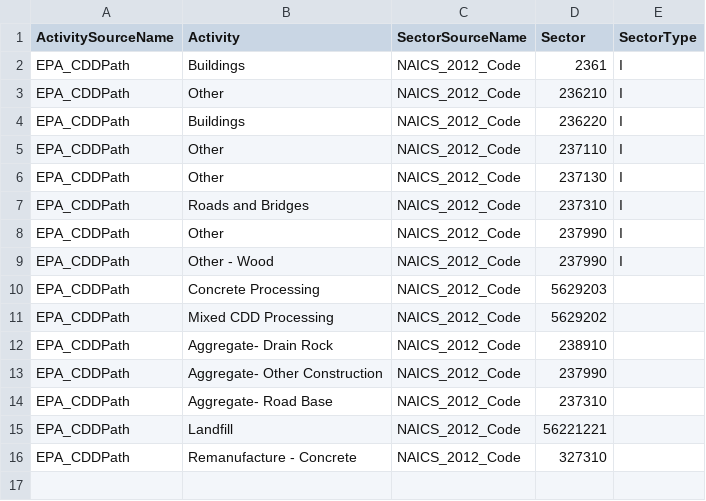
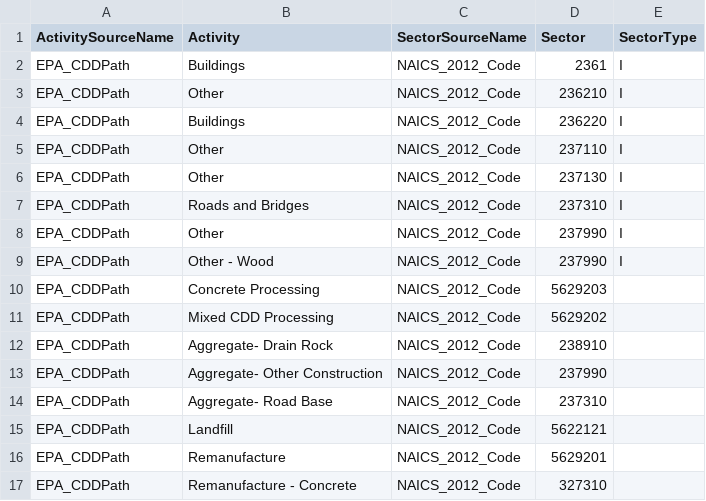
Before and after one commit to USEPA/flowsa, a CSV file: flowsa/data/activitytosectormapping/NAICS_Crosswalk_EPA_CDDPath.csv, drawn as a sheet.

Commit message:
update cddpath mapping for concrete to align with WARM

```diff
--- a/flowsa/data/activitytosectormapping/NAICS_Crosswalk_EPA_CDDPath.csv
+++ b/flowsa/data/activitytosectormapping/NAICS_Crosswalk_EPA_CDDPath.csv
@@ -14,3 +14,4 @@ EPA_CDDPath,Aggregate- Other Construction,NAICS_2012_Code,237990,
 EPA_CDDPath,Aggregate- Road Base,NAICS_2012_Code,237310,
-EPA_CDDPath,Landfill,NAICS_2012_Code,56221221,
+EPA_CDDPath,Landfill,NAICS_2012_Code,5622121,
+EPA_CDDPath,Remanufacture,NAICS_2012_Code,5629201,
 EPA_CDDPath,Remanufacture - Concrete,NAICS_2012_Code,327310,
```
Also changed, not shown: 1 other file.
